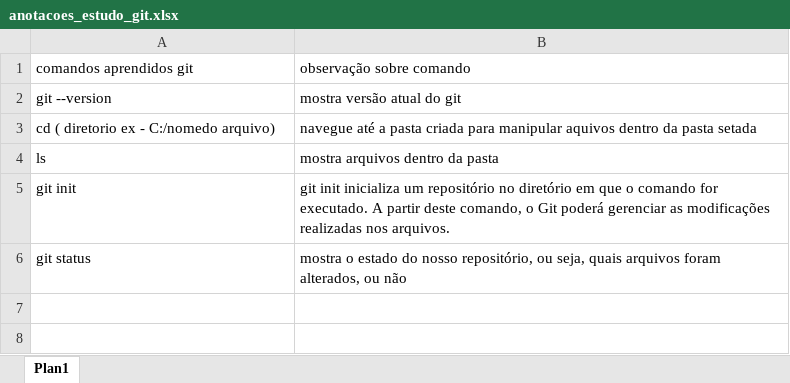
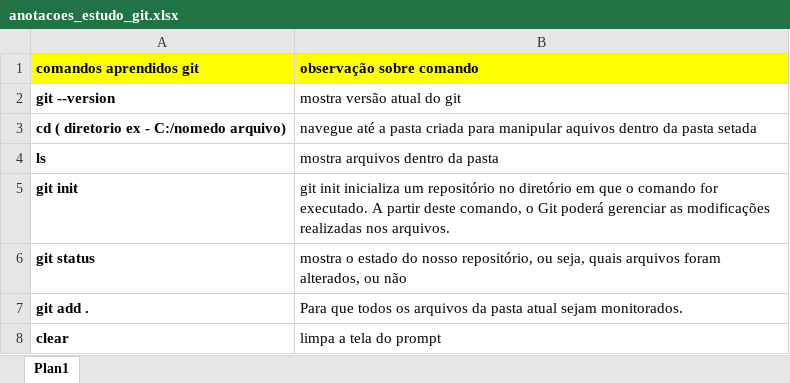
Before and after one commit to vlabson/alura-git, an Excel workbook: anotacoes_estudo_git.xlsx, sheet Plan1, drawn as a sheet; values as stored, in another font and other column widths than the file's, no borders; the diff names each change by its address in the sheet, - before the commit and + after, or states it on an @@ line.

Commit message:
atualizacao das anotacoes com a inclusao do git add

```diff
--- a/anotacoes_estudo_git.xlsx (sheet Plan1)
+++ b/anotacoes_estudo_git.xlsx (sheet Plan1)
@@ A1:B1 fill: none → #FFFF00, bold: off → on @@
-A2:A6 bold: off
+A2:A6 bold: on
+row 7: git add . | Para que todos os arquivos da pasta atual sejam monitorados.
+row 8: clear | limpa a tela do prompt
```
